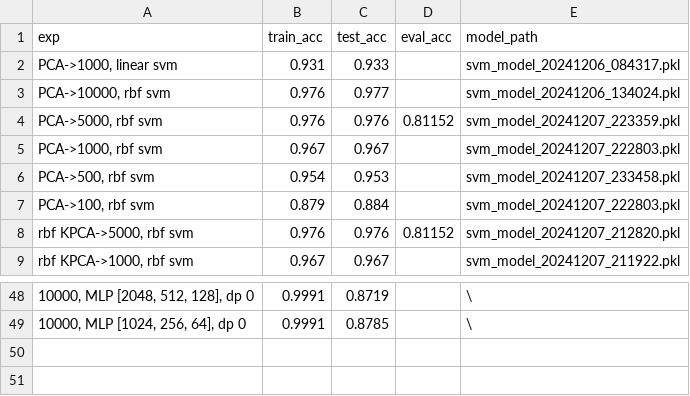
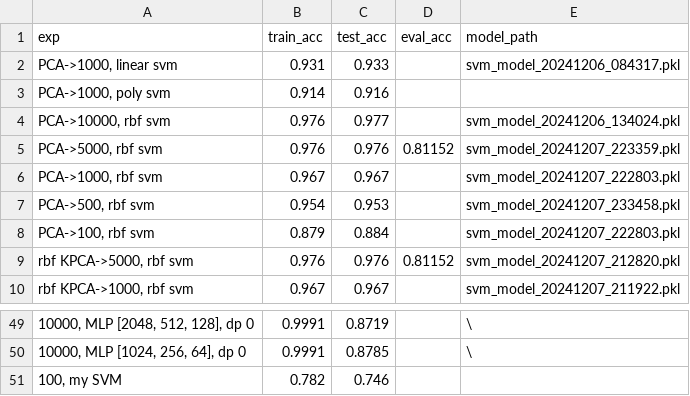
Before and after one commit to illusionarydream/CS7304H_HW, a CSV file: result/result.csv, drawn as a sheet; only a part is shown, gaps mark what is left out.

```diff
--- a/result/result.csv
+++ b/result/result.csv
@@ -2,2 +2,3 @@ exp,train_acc,test_acc,eval_acc,model_path,
 "PCA->1000, linear svm",0.931,0.933,,svm_model_20241206_084317.pkl,
+"PCA->1000, poly svm",0.914,0.916,,,
 "PCA->10000, rbf svm",0.976,0.977,,svm_model_20241206_134024.pkl,
@@ -49 +50,2 @@ exp,train_acc,test_acc,eval_acc,model_path,
 "10000, MLP [1024, 256, 64], dp 0",0.9991,0.8785,,\,
+"100, my SVM",0.782,0.746,,,
```
Also changed, not shown: 11 other files.
